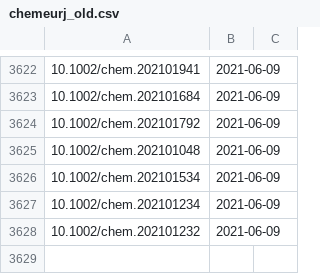
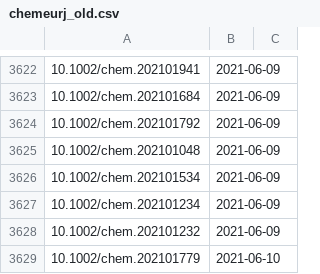
Before and after one commit to supersciencegrl/easy-wiley, a CSV file: chemeurj_old.csv, drawn as a sheet; only a part is shown, gaps mark what is left out.

```diff
--- a/chemeurj_old.csv
+++ b/chemeurj_old.csv
@@ -3628 +3628,2 @@
 10.1002/chem.202101232,2021-06-09
+10.1002/chem.202101779,2021-06-10
```
Also changed, not shown: acie_old.csv, advsynthcatal_old.csv, 6 other files.
